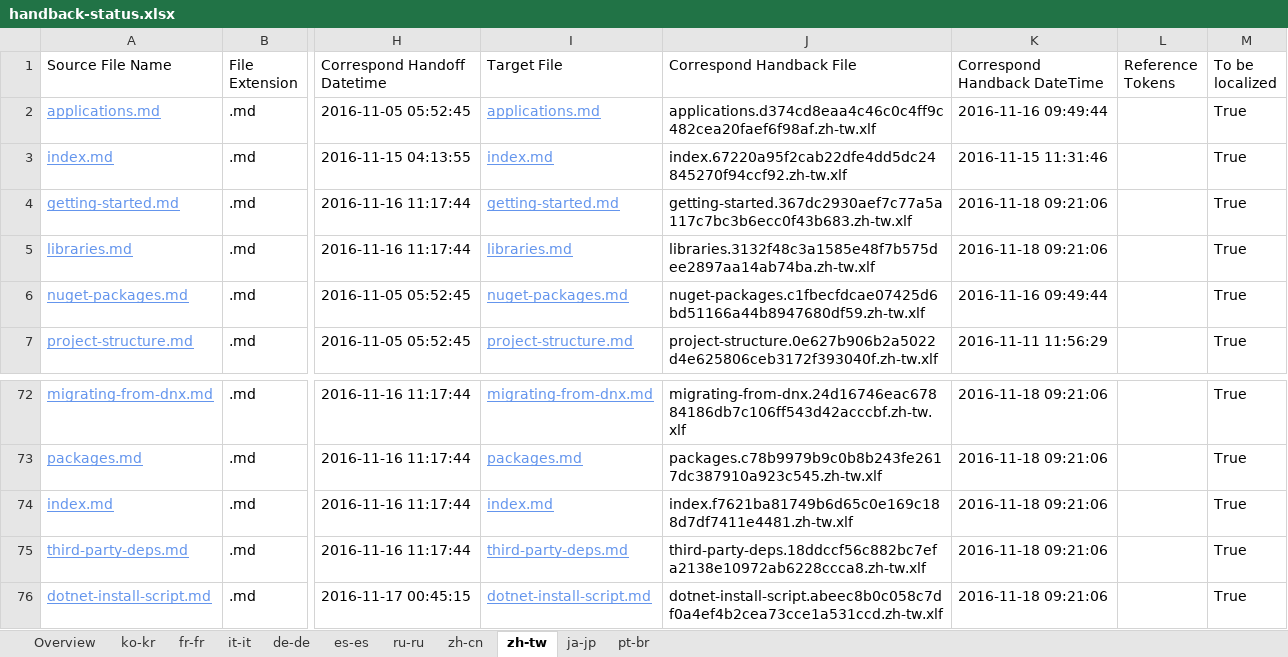
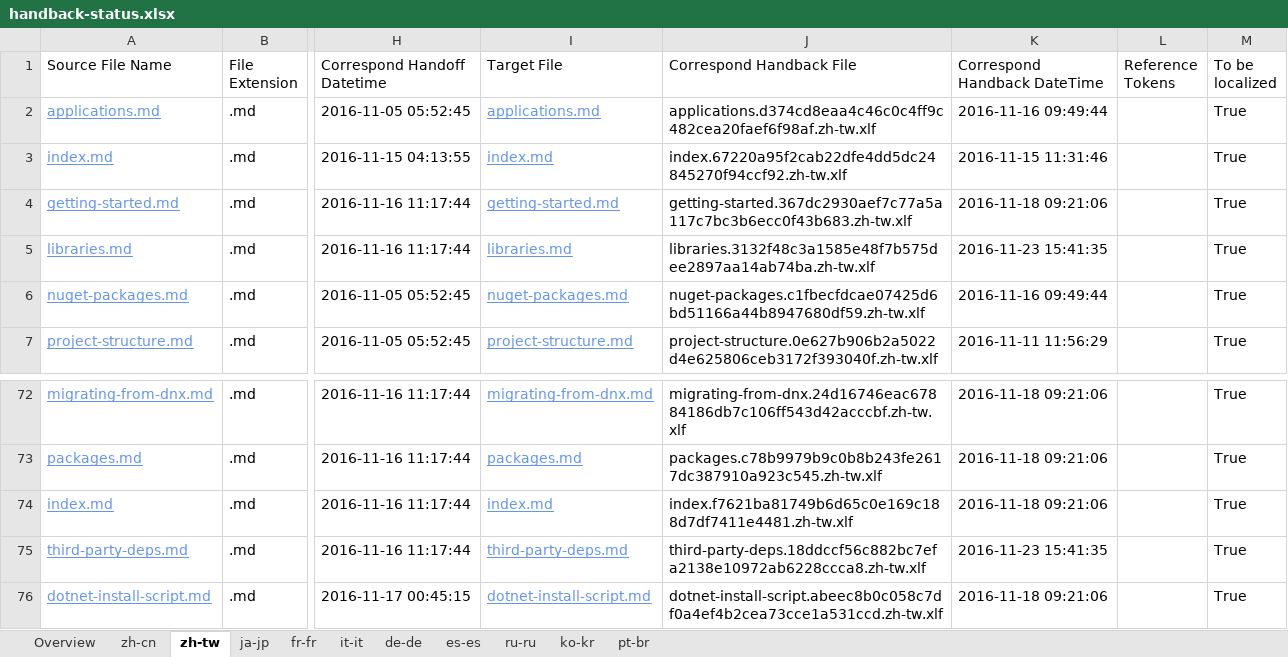
Before and after one commit to openpublishoperation/docs.handback, an Excel workbook: ol-handback/dotnet/docs/master/handback-status.xlsx, sheet zh-tw, drawn as a sheet; only a part is shown, gaps mark what is left out; values as stored, in another font and other column widths than the file's, no borders; table styles not drawn; the diff names each change by its address in the sheet, - before the commit and + after, or states it on an @@ line.

```diff
--- a/ol-handback/dotnet/docs/master/handback-status.xlsx (sheet zh-tw)
+++ b/ol-handback/dotnet/docs/master/handback-status.xlsx (sheet zh-tw)
@@ sheet tab order changed: Overview | zh-cn | zh-tw | ja-jp | fr-fr | it-it | de-de | es-es | ru-ru | ko-kr | pt-br @@
-K5 (Correspond Handback DateTime): 2016-11-18 09:21:06
+K5 (Correspond Handback DateTime): 2016-11-23 15:41:35
-K75 (Correspond Handback DateTime): 2016-11-18 09:21:06
+K75 (Correspond Handback DateTime): 2016-11-23 15:41:35
```
Also changed, not shown: sheet Overview, sheet ja-jp, sheet zh-cn, ol-handback/dotnet/docs/master/localization-status.xlsx.
